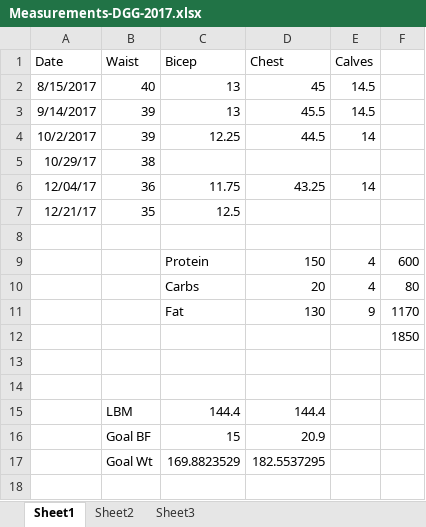
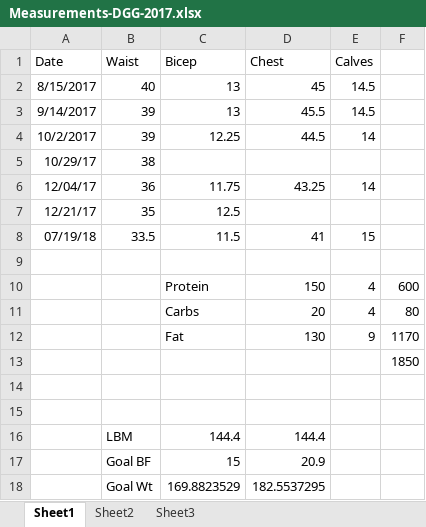
Before and after one commit to OpenKeto/KetoStuff, an Excel workbook: n of 1/My n of 1/Body Composition/Tape Measurements/Measurements-DGG-2017.xlsx, sheet Sheet1, drawn as a sheet; values as stored, in another font and other column widths than the file's, no borders; the diff names each change by its address in the sheet, - before the commit and + after, or states it on an @@ line.

```diff
--- a/n of 1/My n of 1/Body Composition/Tape Measurements/Measurements-DGG-2017.xlsx (sheet Sheet1)
+++ b/n of 1/My n of 1/Body Composition/Tape Measurements/Measurements-DGG-2017.xlsx (sheet Sheet1)
+row 8: 07/19/18 | 33.5 | 11.5 | 41 | 15
```
Also changed, not shown: 1 other file.
